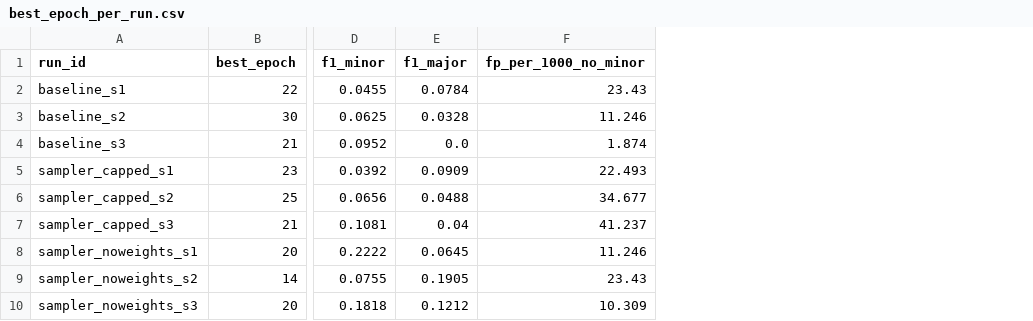
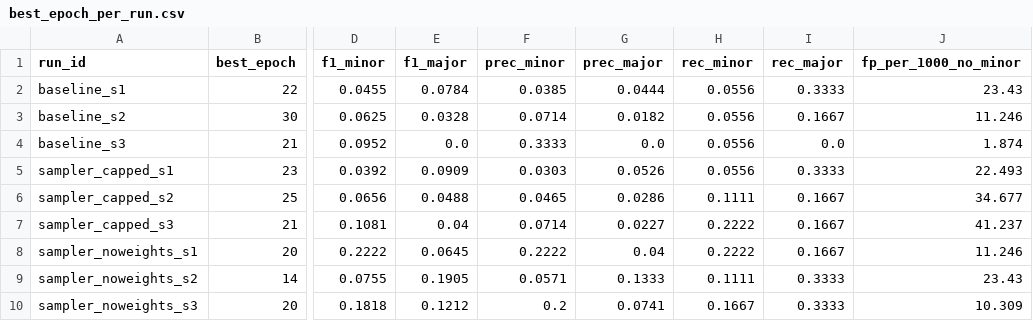
Before and after one commit to aaronngx/Benchmark-Model-xView2, a CSV file: reports/tables/best_epoch_per_run.csv, drawn as a sheet; only a part is shown, gaps mark what is left out; the diff names each change by its address in the sheet, - before the commit and + after, or states it on an @@ line.

```diff
--- a/reports/tables/best_epoch_per_run.csv
+++ b/reports/tables/best_epoch_per_run.csv
+column F (prec_minor), rows 2-10: 0.0385 | 0.0714 | 0.3333 | 0.0303 | 0.0465 | 0.0714 | 0.2222 | 0.0571 | 0.2
+column G (prec_major), rows 2-10: 0.0444 | 0.0182 | 0.0 | 0.0526 | 0.0286 | 0.0227 | 0.04 | 0.1333 | 0.0741
+column H (rec_minor), rows 2-10: 0.0556 | 0.0556 | 0.0556 | 0.0556 | 0.1111 | 0.2222 | 0.2222 | 0.1111 | 0.1667
+column I (rec_major), rows 2-10: 0.3333 | 0.1667 | 0.0 | 0.3333 | 0.1667 | 0.1667 | 0.1667 | 0.3333 | 0.3333
```
Also changed, not shown: reports/tables/mean_std_by_method.csv, 5 other files.
